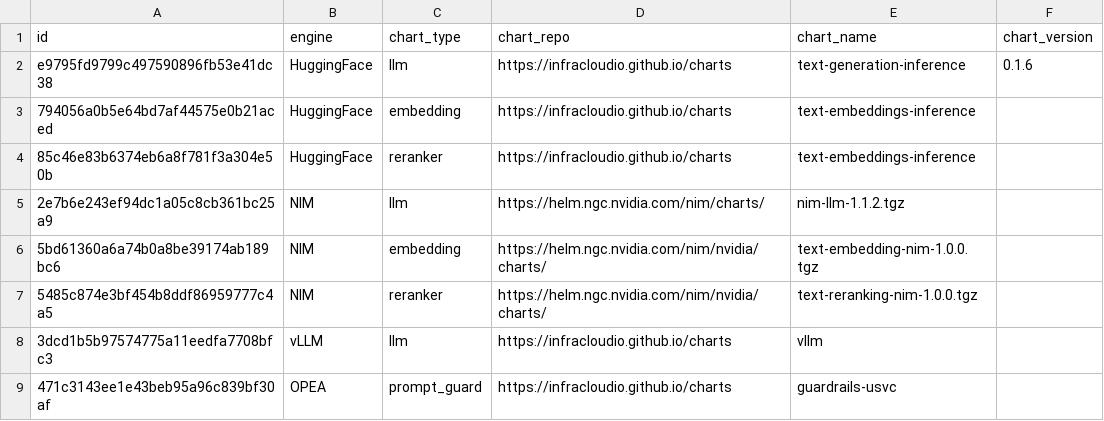
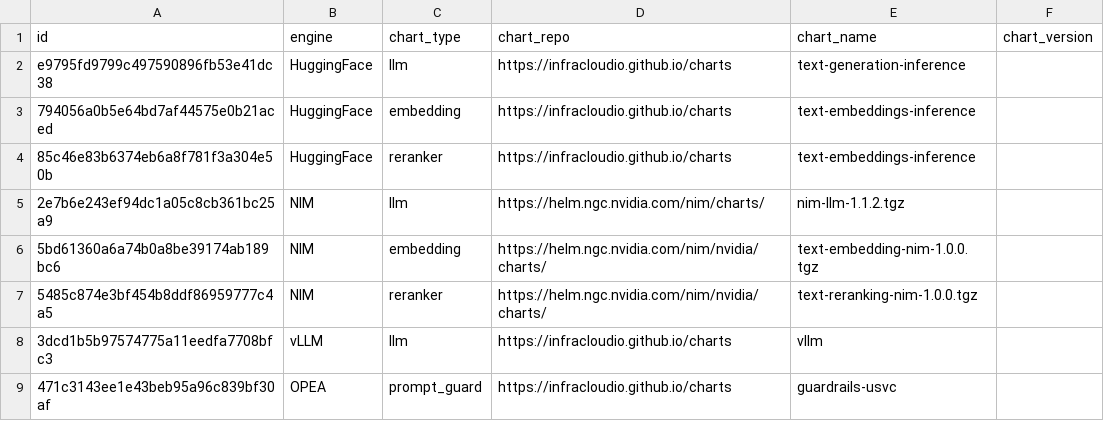
Before and after one commit to improving/aiops-platform, a CSV file: backend/raw_data/engine_charts.csv, drawn as a sheet.

Commit message:
Add TGI latest chart support (#14)
* Add TGI latest chart support

Signed-off-by: Sanket <sanketsudake@gmail.com>

* update db file

Signed-off-by: Sanket <sanketsudake@gmail.com>

---------

Signed-off-by: Sanket <sanketsudake@gmail.com>

```diff
--- a/backend/raw_data/engine_charts.csv
+++ b/backend/raw_data/engine_charts.csv
@@ -1,3 +1,3 @@
 id,engine,chart_type,chart_repo,chart_name,chart_version
-e9795fd9799c497590896fb53e41dc38,HuggingFace,llm,https://infracloudio.github.io/charts,text-generation-inference,0.1.6
+e9795fd9799c497590896fb53e41dc38,HuggingFace,llm,https://infracloudio.github.io/charts,text-generation-inference,
 794056a0b5e64bd7af44575e0b21aced,HuggingFace,embedding,https://infracloudio.github.io/charts,text-embeddings-inference,
```
Also changed, not shown: 3 other files.
